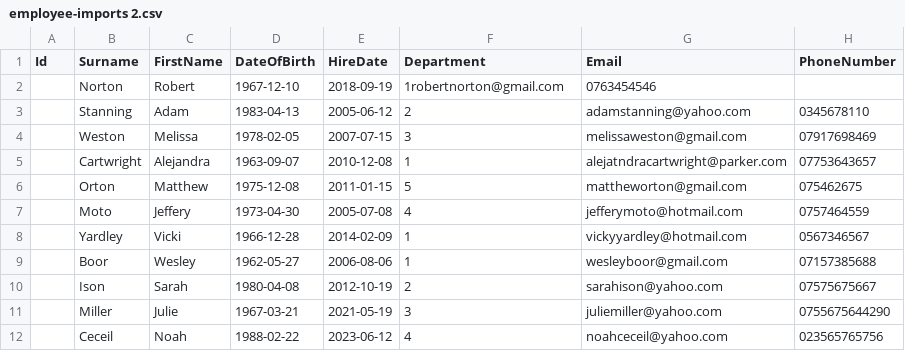
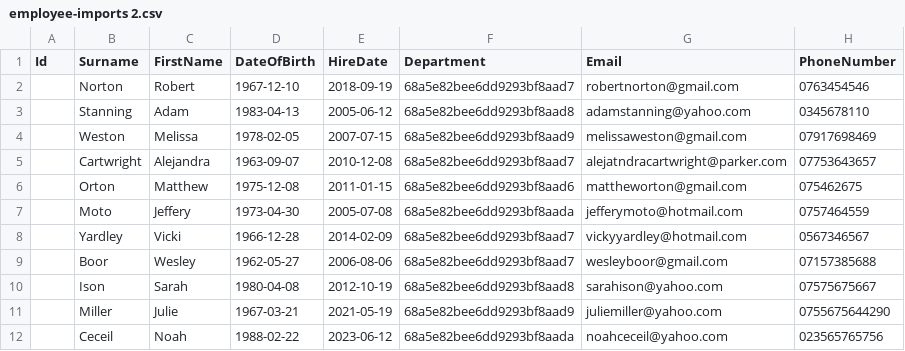
Before and after one commit to HammerheadShark666/wolds-hr-api-node-js, a CSV file: src/__tests__/files/employee-imports 2.csv, drawn as a sheet.

Commit message:
Validate import employees

```diff
--- a/src/__tests__/files/employee-imports 2.csv
+++ b/src/__tests__/files/employee-imports 2.csv
@@ -1,12 +1,12 @@
 Id,Surname,FirstName,DateOfBirth,HireDate,Department,Email,PhoneNumber,
-,Norton,Robert,1967-12-10,2018-09-19,1robertnorton@gmail.com,0763454546,
-,Stanning,Adam,1983-04-13,2005-06-12,2,adamstanning@yahoo.com,0345678110,
-,Weston,Melissa,1978-02-05,2007-07-15,3,melissaweston@gmail.com,07917698469,
-,Cartwright,Alejandra,1963-09-07,2010-12-08,1,alejatndracartwright@parker.com,07753643657,
-,Orton,Matthew,1975-12-08,2011-01-15,5,mattheworton@gmail.com,075462675,
-,Moto,Jeffery,1973-04-30,2005-07-08,4,jefferymoto@hotmail.com,0757464559,
-,Yardley,Vicki,1966-12-28,2014-02-09,1,vickyyardley@hotmail.com,0567346567,
-,Boor,Wesley,1962-05-27,2006-08-06,1,wesleyboor@gmail.com,07157385688,
-,Ison,Sarah,1980-04-08,2012-10-19,2,sarahison@yahoo.com,07575675667
-,Miller,Julie,1967-03-21,2021-05-19,3,juliemiller@yahoo.com,0755675644290,
-,Ceceil,Noah,1988-02-22,2023-06-12,4,noahceceil@yahoo.com,023565765756,
+,Norton,Robert,1967-12-10,2018-09-19,68a5e82bee6dd9293bf8aad7,robertnorton@gmail.com,0763454546,
+,Stanning,Adam,1983-04-13,2005-06-12,68a5e82bee6dd9293bf8aad8,adamstanning@yahoo.com,0345678110,
+,Weston,Melissa,1978-02-05,2007-07-15,68a5e82bee6dd9293bf8aad9,melissaweston@gmail.com,07917698469,
+,Cartwright,Alejandra,1963-09-07,2010-12-08,68a5e82bee6dd9293bf8aad7,alejatndracartwright@parker.com,07753643657,
+,Orton,Matthew,1975-12-08,2011-01-15,68a5e82bee6dd9293bf8aad6,mattheworton@gmail.com,075462675,
+,Moto,Jeffery,1973-04-30,2005-07-08,68a5e82bee6dd9293bf8aada,jefferymoto@hotmail.com,0757464559,
+,Yardley,Vicki,1966-12-28,2014-02-09,68a5e82bee6dd9293bf8aad7,vickyyardley@hotmail.com,0567346567,
+,Boor,Wesley,1962-05-27,2006-08-06,68a5e82bee6dd9293bf8aad7,wesleyboor@gmail.com,07157385688,
+,Ison,Sarah,1980-04-08,2012-10-19,68a5e82bee6dd9293bf8aad8,sarahison@yahoo.com,07575675667,
+,Miller,Julie,1967-03-21,2021-05-19,68a5e82bee6dd9293bf8aad9,juliemiller@yahoo.com,0755675644290,
+,Ceceil,Noah,1988-02-22,2023-06-12,68a5e82bee6dd9293bf8aada,noahceceil@yahoo.com,023565765756,
```
Also changed, not shown: src/__tests__/files/employee-imports.csv, 28 other files.
